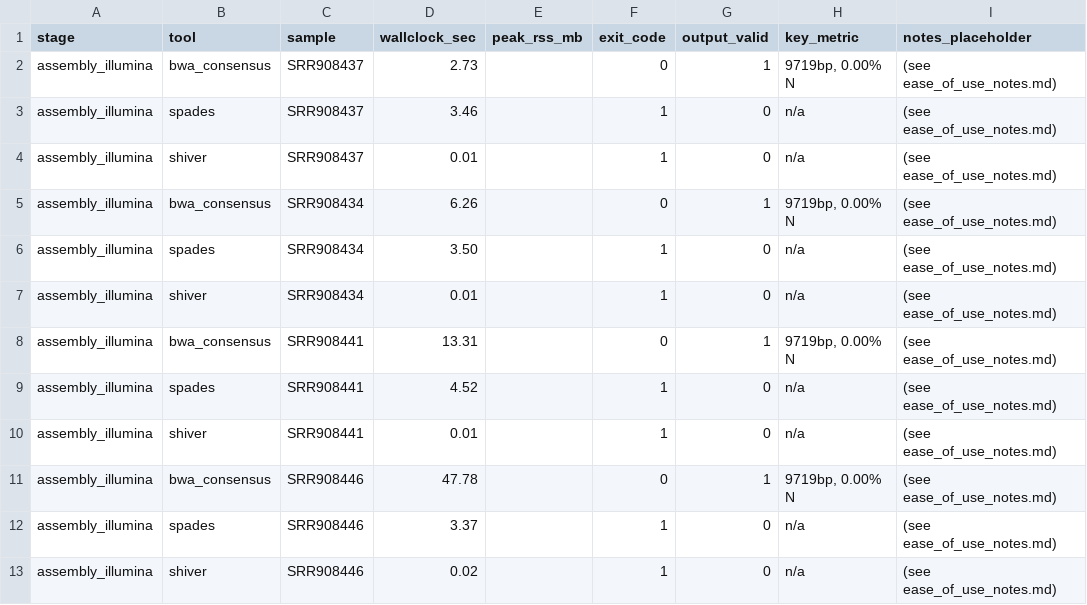
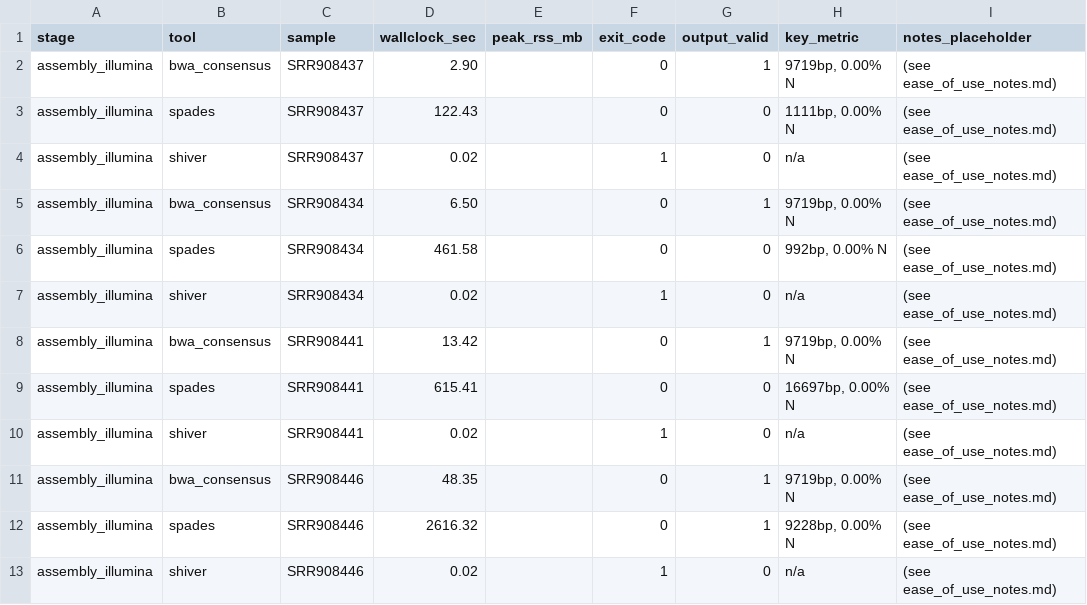
Before and after one commit to JNagawa/HIV-1-Proviral-U3_Region-Analysis--Subtypes-A1-D-and-Recombinants, a TSV file: results/assembly/illumina/summary.tsv, drawn as a sheet.

```diff
--- a/results/assembly/illumina/summary.tsv
+++ b/results/assembly/illumina/summary.tsv
@@ -1,13 +1,13 @@
 stage	tool	sample	wallclock_sec	peak_rss_mb	exit_code	output_valid	key_metric	notes_placeholder
-assembly_illumina	bwa_consensus	SRR908437	2.73		0	1	9719bp, 0.00% N	(see ease_of_use_notes.md)
-assembly_illumina	spades	SRR908437	3.46		1	0	n/a	(see ease_of_use_notes.md)
-assembly_illumina	shiver	SRR908437	0.01		1	0	n/a	(see ease_of_use_notes.md)
-assembly_illumina	bwa_consensus	SRR908434	6.26		0	1	9719bp, 0.00% N	(see ease_of_use_notes.md)
-assembly_illumina	spades	SRR908434	3.50		1	0	n/a	(see ease_of_use_notes.md)
-assembly_illumina	shiver	SRR908434	0.01		1	0	n/a	(see ease_of_use_notes.md)
-assembly_illumina	bwa_consensus	SRR908441	13.31		0	1	9719bp, 0.00% N	(see ease_of_use_notes.md)
-assembly_illumina	spades	SRR908441	4.52		1	0	n/a	(see ease_of_use_notes.md)
-assembly_illumina	shiver	SRR908441	0.01		1	0	n/a	(see ease_of_use_notes.md)
-assembly_illumina	bwa_consensus	SRR908446	47.78		0	1	9719bp, 0.00% N	(see ease_of_use_notes.md)
-assembly_illumina	spades	SRR908446	3.37		1	0	n/a	(see ease_of_use_notes.md)
+assembly_illumina	bwa_consensus	SRR908437	2.90		0	1	9719bp, 0.00% N	(see ease_of_use_notes.md)
+assembly_illumina	spades	SRR908437	122.43		0	0	1111bp, 0.00% N	(see ease_of_use_notes.md)
+assembly_illumina	shiver	SRR908437	0.02		1	0	n/a	(see ease_of_use_notes.md)
+assembly_illumina	bwa_consensus	SRR908434	6.50		0	1	9719bp, 0.00% N	(see ease_of_use_notes.md)
+assembly_illumina	spades	SRR908434	461.58		0	0	992bp, 0.00% N	(see ease_of_use_notes.md)
+assembly_illumina	shiver	SRR908434	0.02		1	0	n/a	(see ease_of_use_notes.md)
+assembly_illumina	bwa_consensus	SRR908441	13.42		0	1	9719bp, 0.00% N	(see ease_of_use_notes.md)
+assembly_illumina	spades	SRR908441	615.41		0	0	16697bp, 0.00% N	(see ease_of_use_notes.md)
+assembly_illumina	shiver	SRR908441	0.02		1	0	n/a	(see ease_of_use_notes.md)
+assembly_illumina	bwa_consensus	SRR908446	48.35		0	1	9719bp, 0.00% N	(see ease_of_use_notes.md)
+assembly_illumina	spades	SRR908446	2616.32		0	1	9228bp, 0.00% N	(see ease_of_use_notes.md)
 assembly_illumina	shiver	SRR908446	0.02		1	0	n/a	(see ease_of_use_notes.md)
```
Also changed, not shown: results/motif_mapping/illumina/summary.tsv, results/msa/illumina/summary.tsv, 24 other files.
